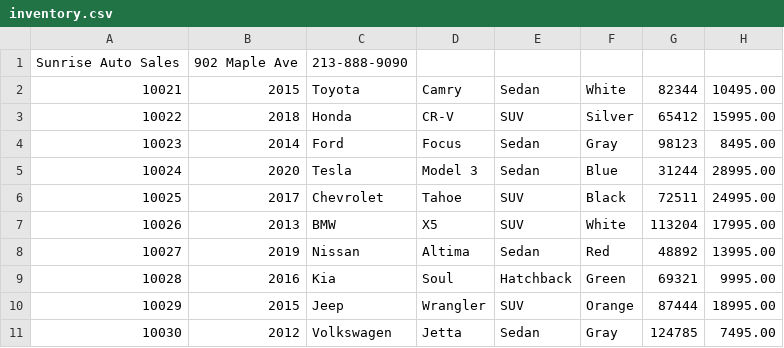
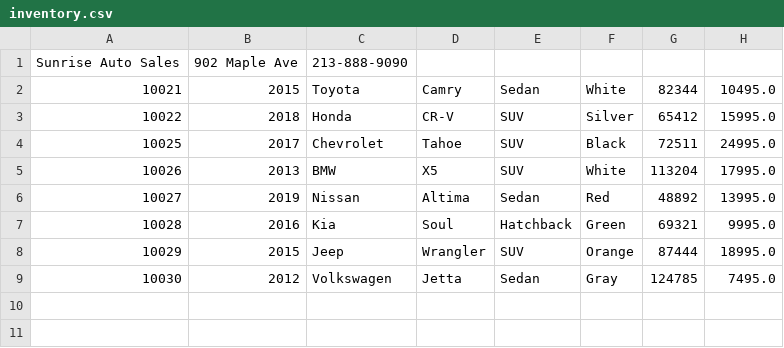
Before and after one commit to iBel251/Car_Dealership, a CSV file: inventory.csv, drawn as a sheet.

```diff
--- a/inventory.csv
+++ b/inventory.csv
@@ -1,11 +1,9 @@
 Sunrise Auto Sales|902 Maple Ave|213-888-9090
-10021|2015|Toyota|Camry|Sedan|White|82344|10495.00
-10022|2018|Honda|CR-V|SUV|Silver|65412|15995.00
-10023|2014|Ford|Focus|Sedan|Gray|98123|8495.00
-10024|2020|Tesla|Model 3|Sedan|Blue|31244|28995.00
-10025|2017|Chevrolet|Tahoe|SUV|Black|72511|24995.00
-10026|2013|BMW|X5|SUV|White|113204|17995.00
-10027|2019|Nissan|Altima|Sedan|Red|48892|13995.00
-10028|2016|Kia|Soul|Hatchback|Green|69321|9995.00
-10029|2015|Jeep|Wrangler|SUV|Orange|87444|18995.00
-10030|2012|Volkswagen|Jetta|Sedan|Gray|124785|7495.00
+10021|2015|Toyota|Camry|Sedan|White|82344|10495.0
+10022|2018|Honda|CR-V|SUV|Silver|65412|15995.0
+10025|2017|Chevrolet|Tahoe|SUV|Black|72511|24995.0
+10026|2013|BMW|X5|SUV|White|113204|17995.0
+10027|2019|Nissan|Altima|Sedan|Red|48892|13995.0
+10028|2016|Kia|Soul|Hatchback|Green|69321|9995.0
+10029|2015|Jeep|Wrangler|SUV|Orange|87444|18995.0
+10030|2012|Volkswagen|Jetta|Sedan|Gray|124785|7495.0
```
Also changed, not shown: 8 other files.
